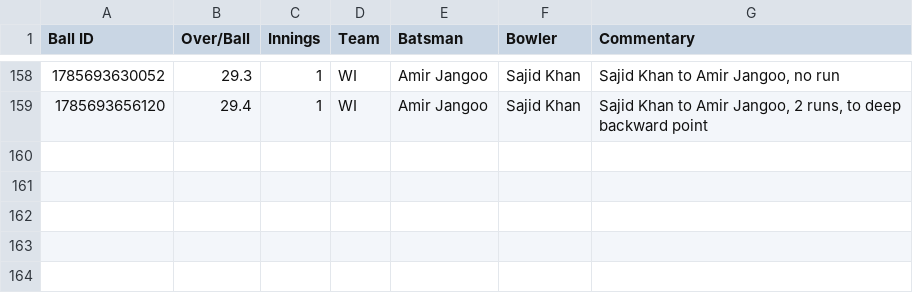
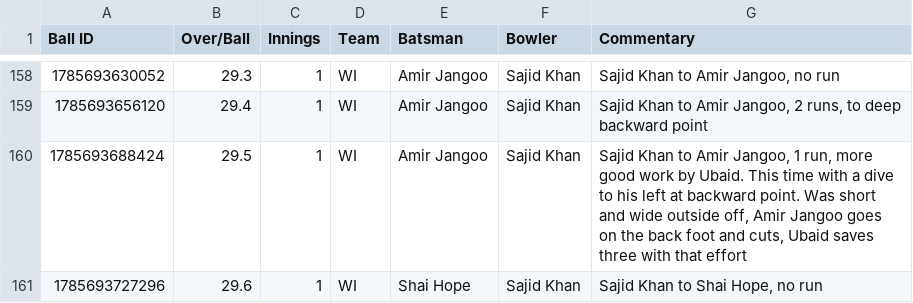
Before and after one commit to heisenricher/cricket_data, a CSV file: wi_vs_pak_2nd_test(02-08-2026).csv, drawn as a sheet; only a part is shown, gaps mark what is left out; the diff names each change by its address in the sheet, - before the commit and + after, or states it on an @@ line.

```diff
--- a/wi_vs_pak_2nd_test(02-08-2026).csv
+++ b/wi_vs_pak_2nd_test(02-08-2026).csv
+row 160: 1785693688424 | 29.5 | 1 | WI | Amir Jangoo | Sajid Khan | Sajid Khan to Amir Jangoo, 1 run, more good work by Ubaid. This time with a dive to his left at backward point. Was short and wide outside off, Amir Jangoo goes on the back foot and cuts, Ubaid saves three with that effort
+row 161: 1785693727296 | 29.6 | 1 | WI | Shai Hope | Sajid Khan | Sajid Khan to Shai Hope, no run
```
